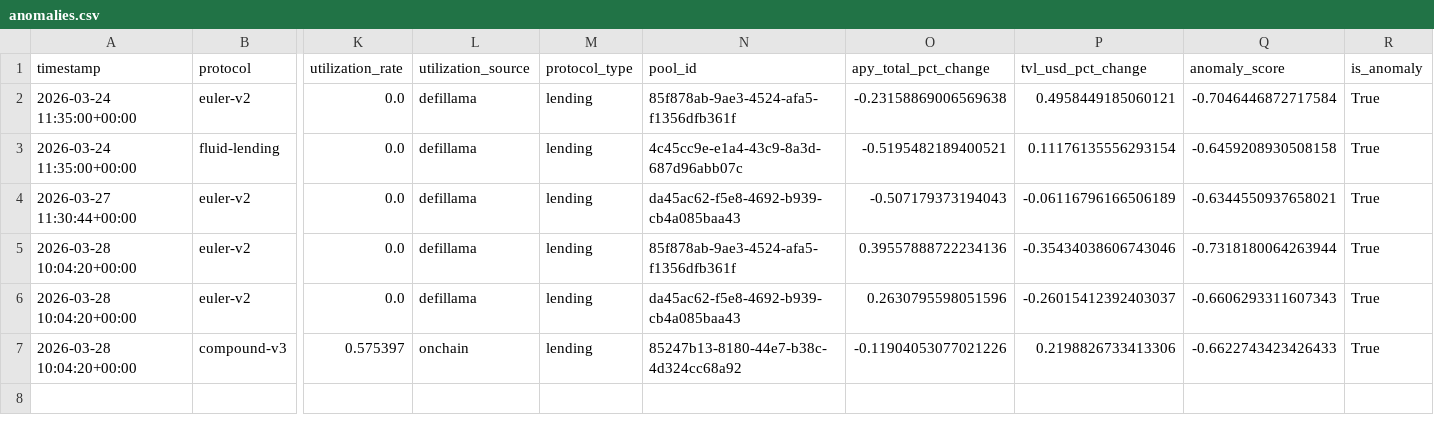
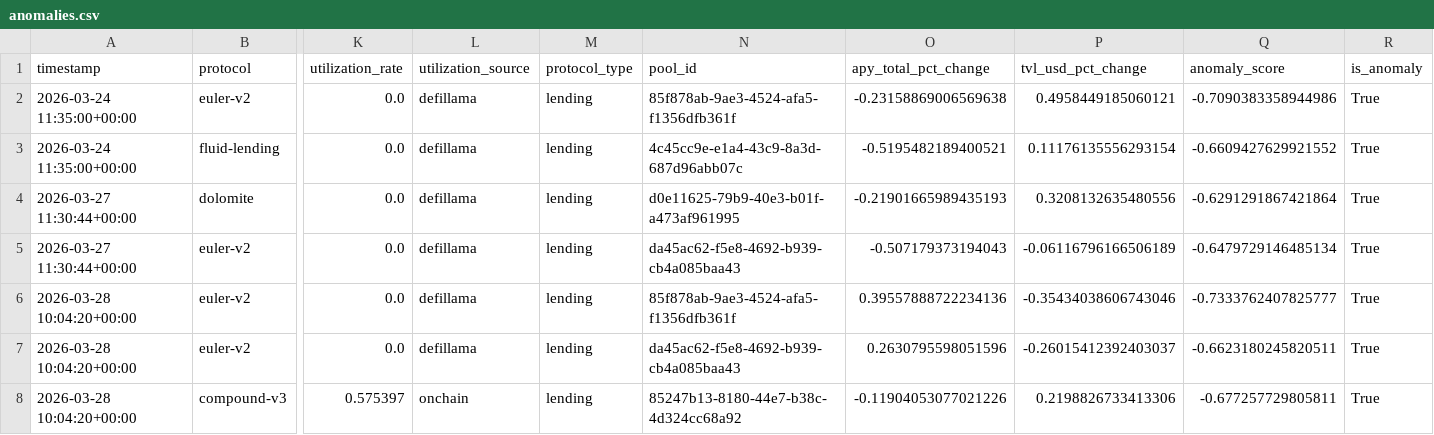
Before and after one commit to m-marcolazzeri/defi-monitor, a CSV file: data/anomalies.csv, drawn as a sheet; only a part is shown, gaps mark what is left out; addresses are those after the commit; rows hold the shown columns only; the diff names each change by its address in the sheet, - before the commit and + after, or states it on an @@ line.

```diff
--- a/data/anomalies.csv
+++ b/data/anomalies.csv
-Q2 (anomaly_score): -0.7046446872717584
+Q2 (anomaly_score): -0.7090383358944986
-Q3 (anomaly_score): -0.6459208930508158
+Q3 (anomaly_score): -0.6609427629921552
+row 4: 2026-03-27 11:30:44+00:00 | dolomite | 0.0 | defillama | lending | d0e11625-79b9-40e3-b01f-a473af961995 | -0.21901665989435193 | 0.3208132635480556 | -0.6291291867421864 | True
-Q5 (anomaly_score): -0.6344550937658021
+Q5 (anomaly_score): -0.6479729146485134
-Q6 (anomaly_score): -0.7318180064263944
+Q6 (anomaly_score): -0.7333762407825777
-Q7 (anomaly_score): -0.6606293311607343
+Q7 (anomaly_score): -0.6623180245820511
-Q8 (anomaly_score): -0.6622743423426433
+Q8 (anomaly_score): -0.677257729805811
```
Also changed, not shown: data/multi_protocol.csv, data/rebalancing_recommendations.csv, 1 other file.
